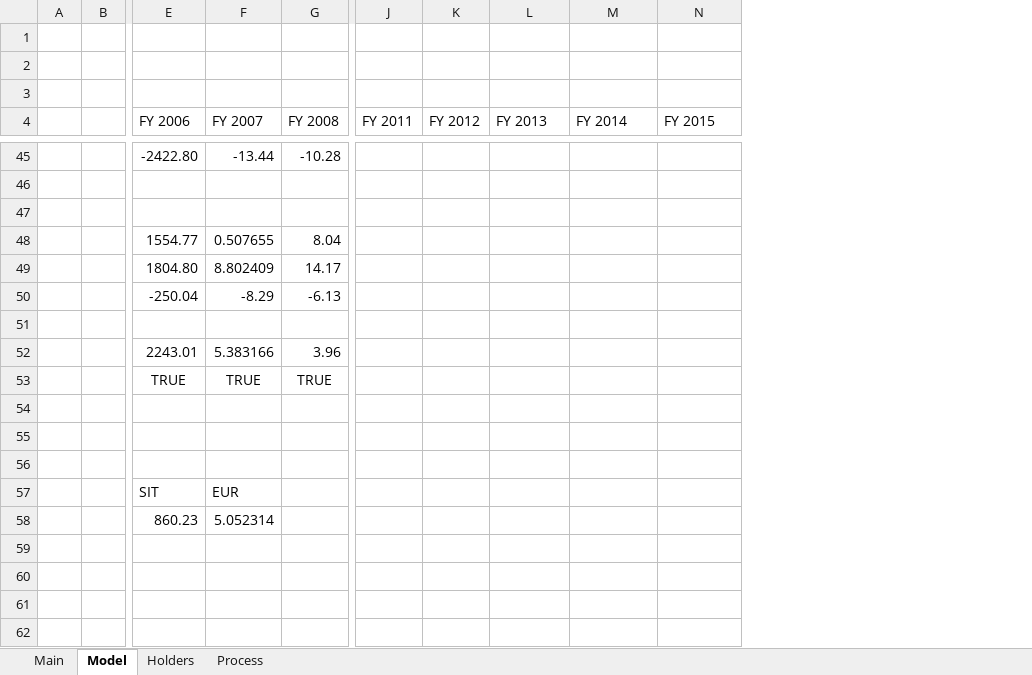
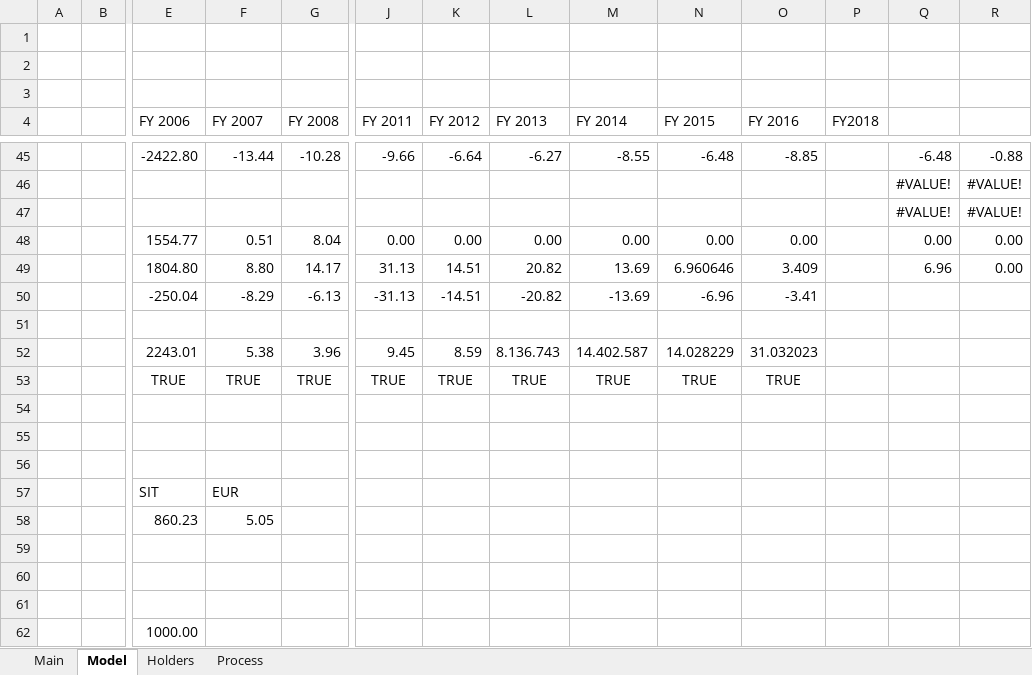
Before and after one commit to michael545/models, an Excel workbook: SI/CinkarnaCelje/CICG.xlsx, sheet Model, drawn as a sheet; only a part is shown, gaps mark what is left out; values as stored, in another font and other column widths than the file's, no borders; removed rows and columns are numbered as before the commit, all else as after; rows hold the shown columns only; the diff covers the shown part only; the diff names each change by its address in the sheet, - before the commit and + after, or states it on an @@ line.

```diff
--- a/SI/CinkarnaCelje/CICG.xlsx (sheet Model)
+++ b/SI/CinkarnaCelje/CICG.xlsx (sheet Model)
+column O (FY 2016), row 45: -8.85; row 50: -3.41
+column P (FY2018), empty
+column Q, rows 45-47: -6.48 | #VALUE! | #VALUE!
+column R, rows 45-47: -0.88 | #VALUE! | #VALUE!
-J45 (FY 2011): (empty)
+J45 (FY 2011): -9.66
-K45 (FY 2012): (empty)
+K45 (FY 2012): -6.64
-L45 (FY 2013): (empty)
+L45 (FY 2013): -6.27
-M45 (FY 2014): (empty)
+M45 (FY 2014): -8.55
-N45 (FY 2015): (empty)
+N45 (FY 2015): -6.48
-row 46: (empty)
+row 46:  |  |  |  |  |  |  |  |  |  |  |  | #VALUE! | #VALUE!
-row 47: (empty)
+row 47:  |  |  |  |  |  |  |  |  |  |  |  | #VALUE! | #VALUE!
-row 48:  |  | 1554.77 | 0.507655 | 8.04
-row 49:  |  | 1804.80 | 8.802409 | 14.17
+row 48:  |  | 1554.77 | 0.51 | 8.04 | 0.00 | 0.00 | 0.00 | 0.00 | 0.00 | 0.00 |  | 0.00 | 0.00
+row 49:  |  | 1804.80 | 8.80 | 14.17 | 31.13 | 14.51 | 20.82 | 13.69 | 6.960646 | 3.409 |  | 6.96 | 0.00
-J50 (FY 2011): (empty)
+J50 (FY 2011): -31.13
-K50 (FY 2012): (empty)
+K50 (FY 2012): -14.51
-L50 (FY 2013): (empty)
+L50 (FY 2013): -20.82
-M50 (FY 2014): (empty)
+M50 (FY 2014): -13.69
-N50 (FY 2015): (empty)
+N50 (FY 2015): -6.96
-row 52:  |  | 2243.01 | 5.383166 | 3.96
-row 53:  |  | TRUE | TRUE | TRUE
+row 52:  |  | 2243.01 | 5.38 | 3.96 | 9.45 | 8.59 | 8.136.743 | 14.402.587 | 14.028229 | 31.032023
+row 53:  |  | TRUE | TRUE | TRUE | TRUE | TRUE | TRUE | TRUE | TRUE | TRUE
-F58 (FY 2007): 5.052314
+F58 (FY 2007): 5.05
+row 59: (empty)
+row 60: (empty)
+row 61: (empty)
+row 62:  |  | 1000.00
```
Also changed, not shown: 21 added rows, 21 removed rows and 61 edited cells elsewhere in this sheet.
